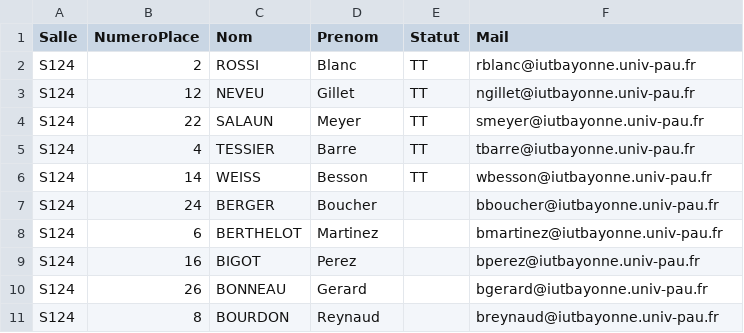
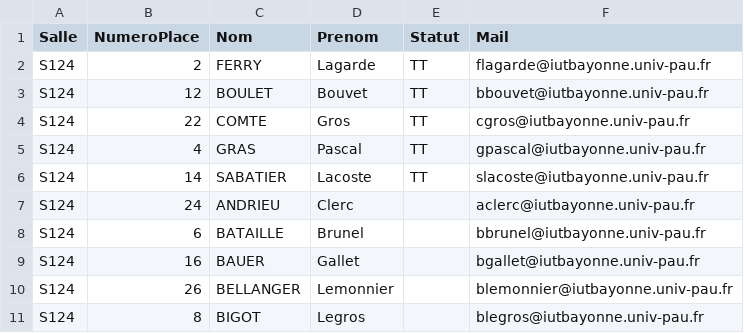
Before and after one commit to samuelhentrics/Controlo, a CSV file: src/Generations/2022-10-19_Algo--avancée-M3103/PlansPlacement/CSV/listeEtudiants.csv, drawn as a sheet; only a part is shown; the diff covers the shown part only.

```diff
--- a/src/Generations/2022-10-19_Algo--avancée-M3103/PlansPlacement/CSV/listeEtudiants.csv
+++ b/src/Generations/2022-10-19_Algo--avancée-M3103/PlansPlacement/CSV/listeEtudiants.csv
@@ -1,11 +1,11 @@
 Salle;NumeroPlace;Nom;Prenom;Statut;Mail
-S124;2;ROSSI;Blanc;TT;rblanc@iutbayonne.univ-pau.fr
-S124;12;NEVEU;Gillet;TT;ngillet@iutbayonne.univ-pau.fr
-S124;22;SALAUN;Meyer;TT;smeyer@iutbayonne.univ-pau.fr
-S124;4;TESSIER;Barre;TT;tbarre@iutbayonne.univ-pau.fr
-S124;14;WEISS;Besson;TT;wbesson@iutbayonne.univ-pau.fr
-S124;24;BERGER;Boucher;;bboucher@iutbayonne.univ-pau.fr
-S124;6;BERTHELOT;Martinez;;bmartinez@iutbayonne.univ-pau.fr
-S124;16;BIGOT;Perez;;bperez@iutbayonne.univ-pau.fr
-S124;26;BONNEAU;Gerard;;bgerard@iutbayonne.univ-pau.fr
-S124;8;BOURDON;Reynaud;;breynaud@iutbayonne.univ-pau.fr
+S124;2;FERRY;Lagarde;TT;flagarde@iutbayonne.univ-pau.fr
+S124;12;BOULET;Bouvet;TT;bbouvet@iutbayonne.univ-pau.fr
+S124;22;COMTE;Gros;TT;cgros@iutbayonne.univ-pau.fr
+S124;4;GRAS;Pascal;TT;gpascal@iutbayonne.univ-pau.fr
+S124;14;SABATIER;Lacoste;TT;slacoste@iutbayonne.univ-pau.fr
+S124;24;ANDRIEU;Clerc;;aclerc@iutbayonne.univ-pau.fr
+S124;6;BATAILLE;Brunel;;bbrunel@iutbayonne.univ-pau.fr
+S124;16;BAUER;Gallet;;bgallet@iutbayonne.univ-pau.fr
+S124;26;BELLANGER;Lemonnier;;blemonnier@iutbayonne.univ-pau.fr
+S124;8;BIGOT;Legros;;blegros@iutbayonne.univ-pau.fr
```
Also changed, not shown: 164 edited cells elsewhere in this file, src/Controles/liste-controles.csv, src/Etudiants/Info semestre 1.csv, 11 other files.
